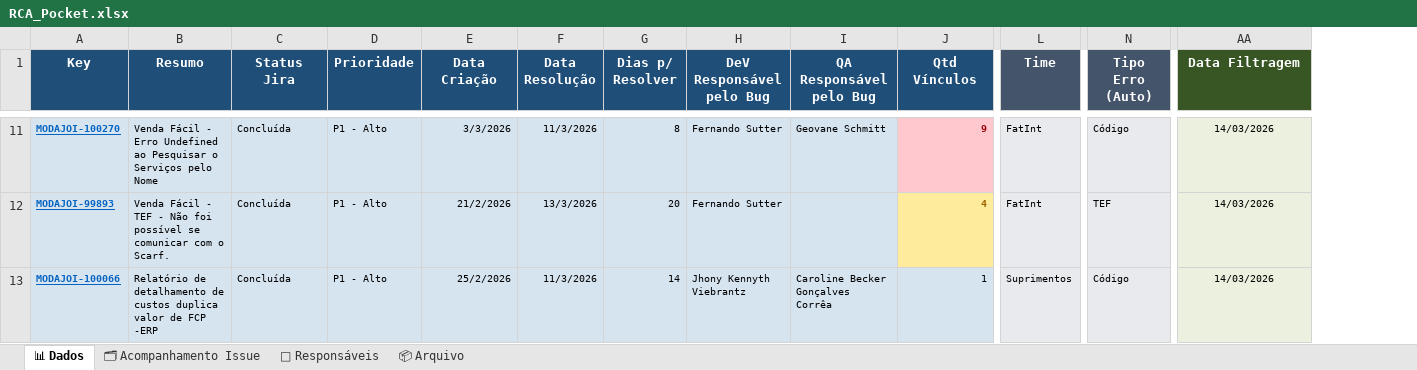
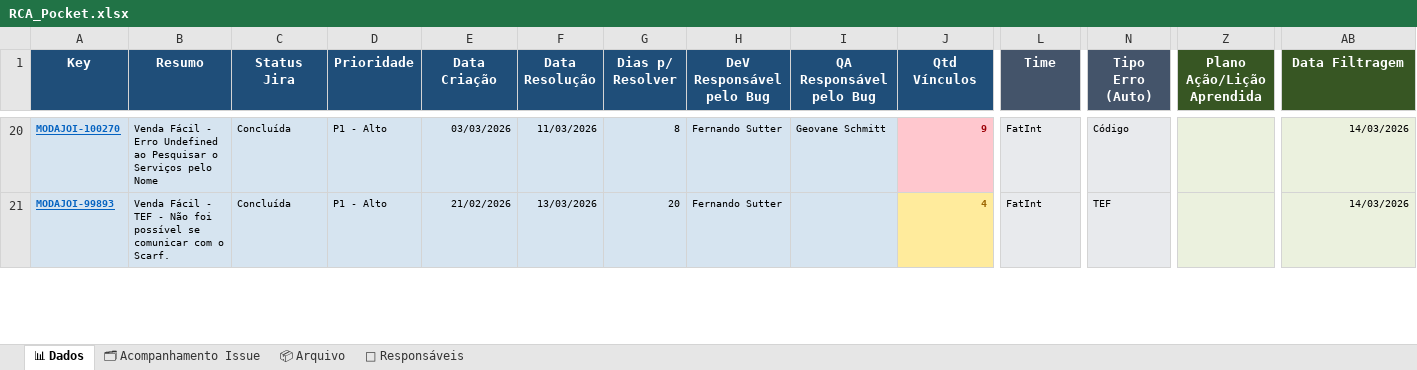
Before and after one commit to alessandramartinezlinx/RCA-POCKET, an Excel workbook: RCA_Pocket.xlsx, sheet 📊 Dados, drawn as a sheet; only a part is shown, gaps mark what is left out; values as stored, in another font and other column widths than the file's, no borders; table styles not drawn; removed rows and columns are numbered as before the commit, all else as after; rows hold the shown columns only; the diff covers the shown part only; the diff names each change by its address in the sheet, - before the commit and + after, or states it on an @@ line.

```diff
--- a/RCA_Pocket.xlsx (sheet 📊 Dados)
+++ b/RCA_Pocket.xlsx (sheet 📊 Dados)
@@ sheet tab order changed: 📊 Dados | 🗂 Acompanhamento Issue | 📦 Arquivo | 👥 Responsáveis @@
+column Z (Plano Ação/Lição Aprendida), empty
-E20 (Data Criação): 3/3/2026
+E20 (Data Criação): 03/03/2026
-F20 (Data Resolução): 11/3/2026
+F20 (Data Resolução): 11/03/2026
-AB20:AB21 alignment: center
+AB20:AB21 alignment: right
-E21 (Data Criação): 21/2/2026
+E21 (Data Criação): 21/02/2026
-F21 (Data Resolução): 13/3/2026
+F21 (Data Resolução): 13/03/2026
-row 13: MODAJOI-100066 | Relatório de detalhamento de custos duplica valor de FCP -ERP | Concluída | P1 - Alto | 25/2/2026 | 11/3/2026 | 14 | Jhony Kennyth Viebrantz | Caroline Becker Gonçalves Corrêa | 1 | Suprimentos | Código | 14/03/2026
```
Also changed, not shown: 12 added rows, 2 removed rows, 53 edited cells and cell formats elsewhere in this sheet, sheet 📦 Arquivo, sheet 🗂 Acompanhamento Issue, formulas that keep their value, 2 other files.
